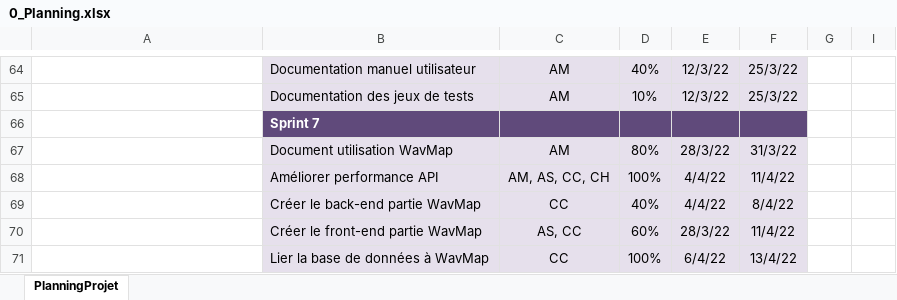
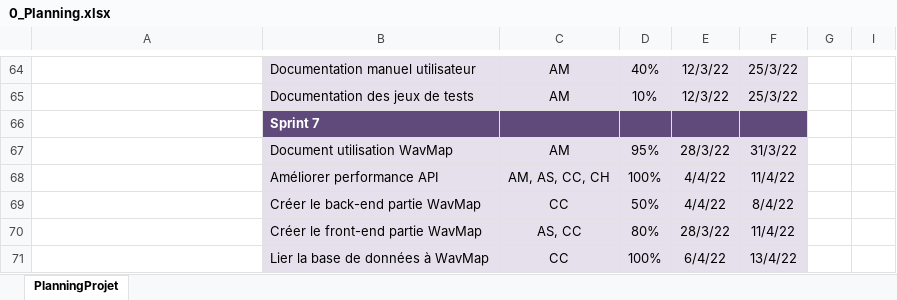
Before and after one commit to ConstantinHrrmn/WavContact, an Excel workbook: Documents/0_Planning.xlsx, sheet PlanningProjet, drawn as a sheet; only a part is shown, gaps mark what is left out; values as stored, in another font and other column widths than the file's, no borders; conditional formats not drawn; the diff covers the shown part only; the diff names each change by its address in the sheet, - before the commit and + after, or states it on an @@ line.

```diff
--- a/Documents/0_Planning.xlsx (sheet PlanningProjet)
+++ b/Documents/0_Planning.xlsx (sheet PlanningProjet)
-D67: 80%
+D67: 95%
-D69: 40%
+D69: 50%
-D70: 60%
+D70: 80%
```
Also changed, not shown: 2 added rows, 2 removed rows and 3 edited cells elsewhere in this sheet, Documents/0_Journal_de_bord.xlsx, Documents/Scrum/Sprint_backlog.xlsx.
